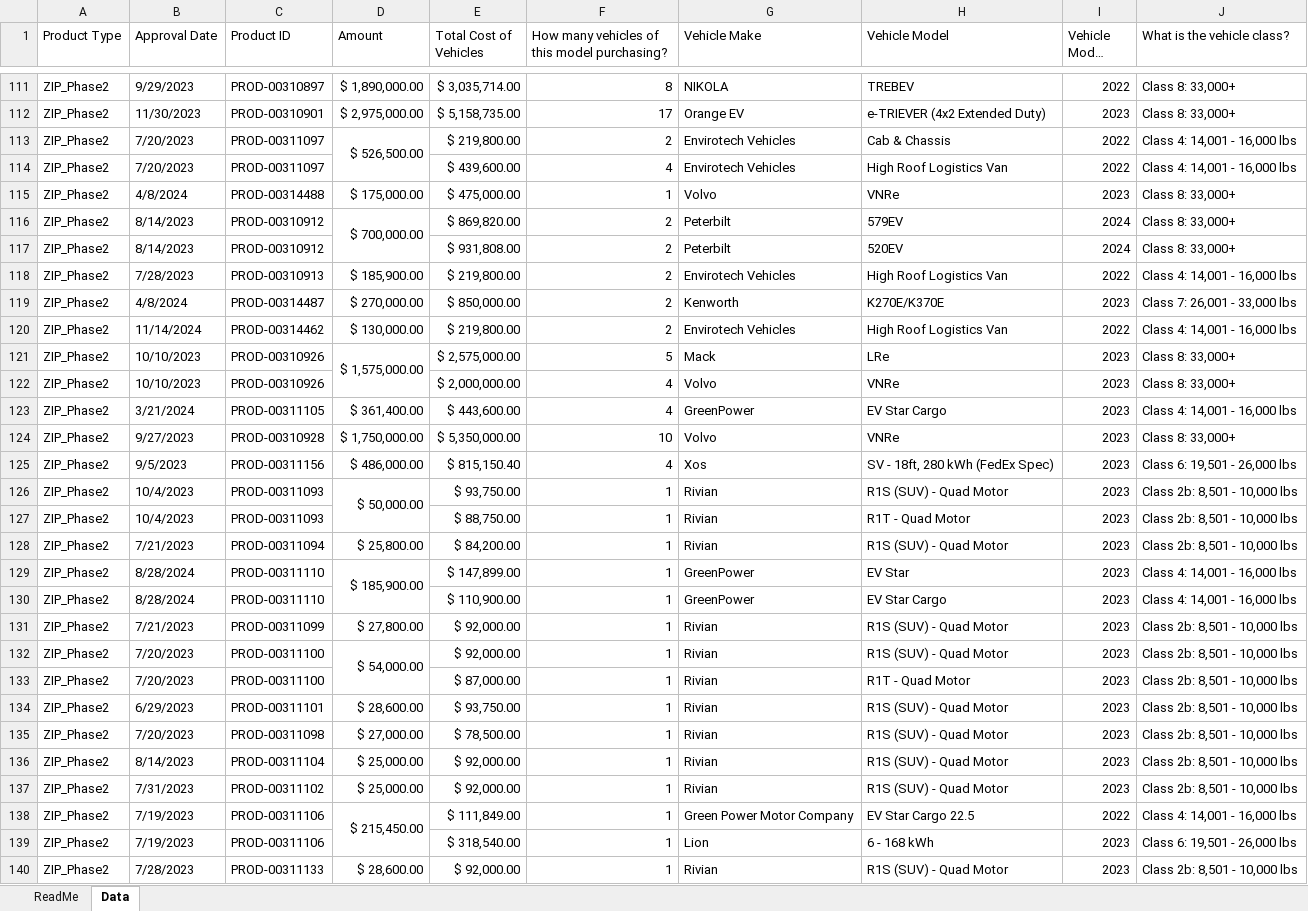
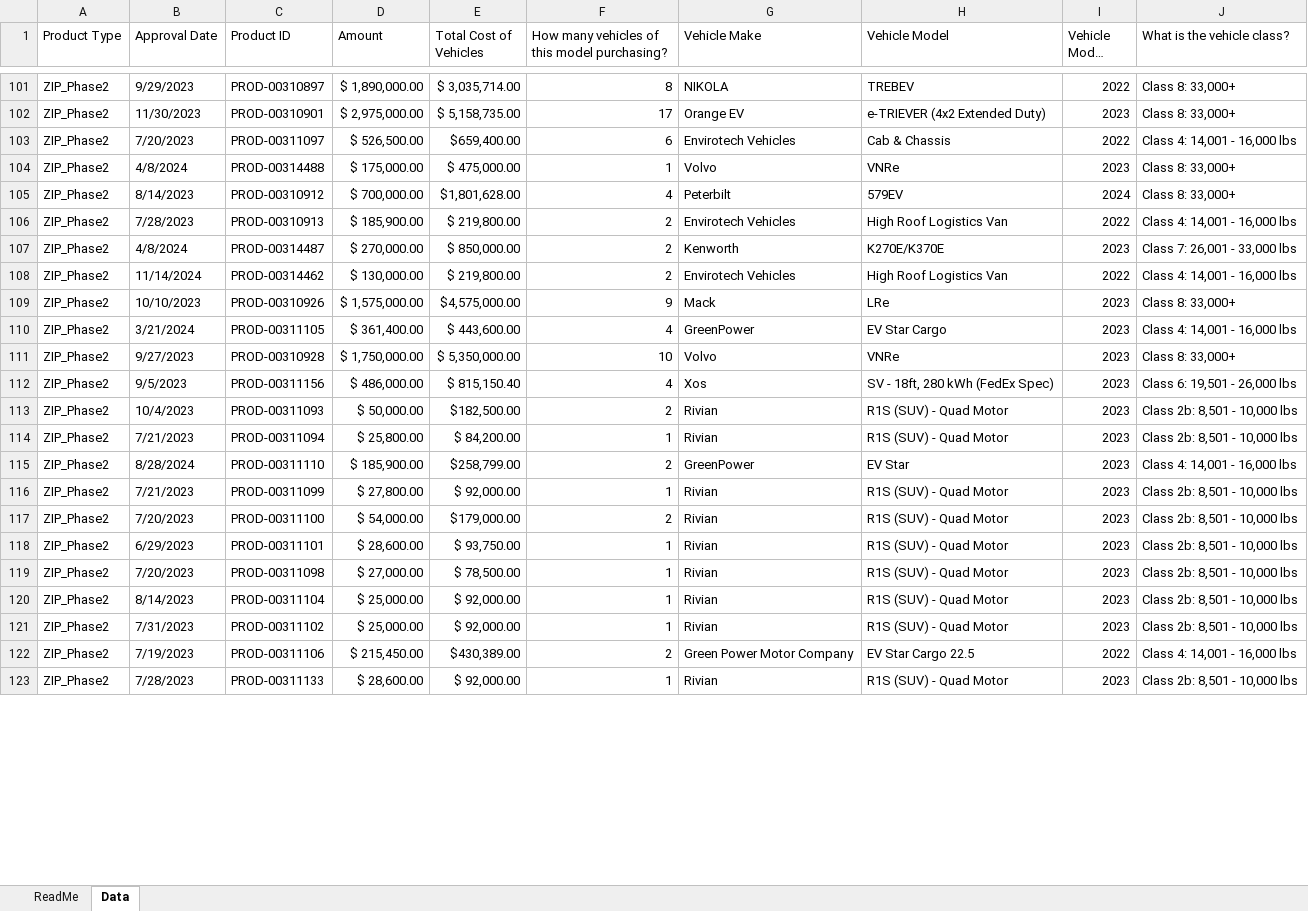
Before and after one commit to Rutgers-Economics-Labs/CleanEnergyFundingF24, an Excel workbook: data/new/ZIP/NJ ZIP Data- To Share.xlsx, sheet Data, drawn as a sheet; only a part is shown, gaps mark what is left out; long unchanged cells end in …; values as stored, in another font and other column widths than the file's, no cell formats; conditional formats not drawn; removed rows and columns are numbered as before the commit, all else as after; the diff covers the shown part only; the diff names each change by its address in the sheet, - before the commit and + after, or states it on an @@ line.

```diff
--- a/data/new/ZIP/NJ ZIP Data- To Share.xlsx (sheet Data)
+++ b/data/new/ZIP/NJ ZIP Data- To Share.xlsx (sheet Data)
-D113:D114 merged
-E103 (Total Cost of Vehicles): $ 219,800.00
+E103 (Total Cost of Vehicles): $659,400.00
-F103: 2
+F103: 6
-row 114: ZIP_Phase2 | 7/20/2023 | PROD-00311097 |  | $ 439,600.00 | 4 | Envirotech Vehicles | High Roof Logistics Van | 2022 | Class 4: 14,001 - 16,000 lbs
-D116:D117 merged
-E105 (Total Cost of Vehicles): $ 869,820.00
+E105 (Total Cost of Vehicles): $1,801,628.00
-F105: 2
+F105: 4
-row 117: ZIP_Phase2 | 8/14/2023 | PROD-00310912 |  | $ 931,808.00 | 2 | Peterbilt | 520EV | 2024 | Class 8: 33,000+
-D121:D122 merged
-E109 (Total Cost of Vehicles): $ 2,575,000.00
+E109 (Total Cost of Vehicles): $4,575,000.00
-F109: 5
+F109: 9
-row 122: ZIP_Phase2 | 10/10/2023 | PROD-00310926 |  | $ 2,000,000.00 | 4 | Volvo | VNRe | 2023 | Class 8: 33,000+
-D126:D127 merged
-E113 (Total Cost of Vehicles): $ 93,750.00
+E113 (Total Cost of Vehicles): $182,500.00
-F113: 1
+F113: 2
-row 127: ZIP_Phase2 | 10/4/2023 | PROD-00311093 |  | $ 88,750.00 | 1 | Rivian | R1T - Quad Motor | 2023 | Class 2b: 8,501 - 10,000 lbs
-D129:D130 merged
-E115 (Total Cost of Vehicles): $ 147,899.00
+E115 (Total Cost of Vehicles): $258,799.00
-F115: 1
+F115: 2
-row 130: ZIP_Phase2 | 8/28/2024 | PROD-00311110 |  | $ 110,900.00 | 1 | GreenPower | EV Star Cargo | 2023 | Class 4: 14,001 - 16,000 lbs
-D132:D133 merged
-E117 (Total Cost of Vehicles): $ 92,000.00
+E117 (Total Cost of Vehicles): $179,000.00
-F117: 1
+F117: 2
-row 133: ZIP_Phase2 | 7/20/2023 | PROD-00311100 |  | $ 87,000.00 | 1 | Rivian | R1T - Quad Motor | 2023 | Class 2b: 8,501 - 10,000 lbs
-D138:D139 merged
-E122 (Total Cost of Vehicles): $ 111,849.00
+E122 (Total Cost of Vehicles): $430,389.00
-F122: 1
+F122: 2
-row 139: ZIP_Phase2 | 7/19/2023 | PROD-00311106 |  | $ 318,540.00 | 1 | Lion | 6 - 168 kWh | 2023 | Class 6: 19,501 - 26,000 lbs
```
Also changed, not shown: 15 removed rows, 29 edited cells and merged cells elsewhere in this sheet, cell formats, 3 other files.
